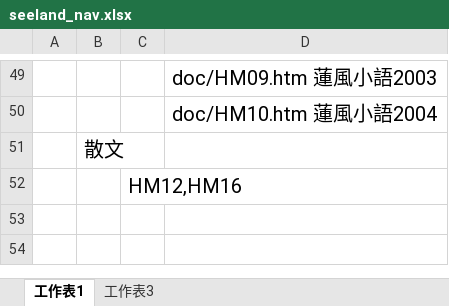
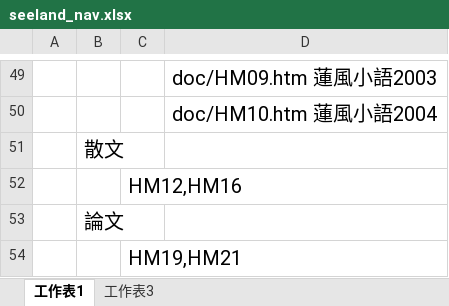
Before and after one commit to heavenchou/cbwork-bin, an Excel workbook: cbreader2X/Nav/seeland_nav.xlsx, sheet 工作表1, drawn as a sheet; only a part is shown, gaps mark what is left out; values as stored, in another font and other column widths than the file's, no borders; the diff names each change by its address in the sheet, - before the commit and + after, or states it on an @@ line.

```diff
--- a/cbreader2X/Nav/seeland_nav.xlsx (sheet 工作表1)
+++ b/cbreader2X/Nav/seeland_nav.xlsx (sheet 工作表1)
+row 53:  | 論文
+row 54:  |  | HM19,HM21
```
Also changed, not shown: 17 other files.
